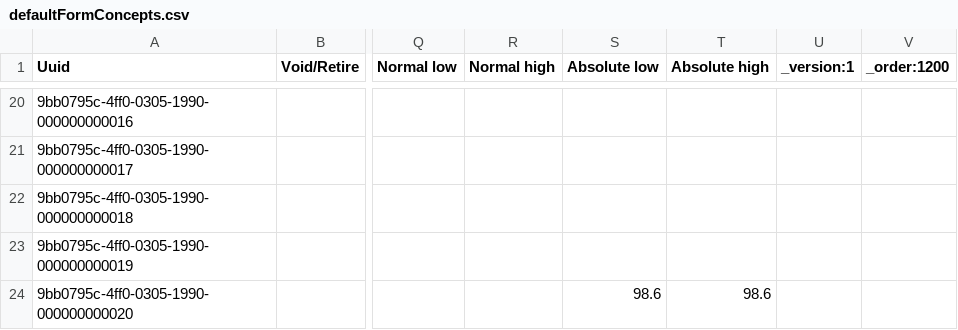
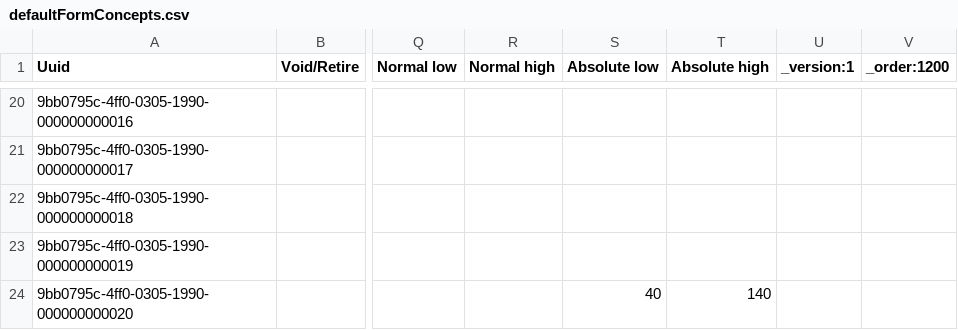
Before and after one commit to Bahmni/clinic-config, a CSV file: masterdata/configuration/concepts/defaultFormConcepts.csv, drawn as a sheet; only a part is shown, gaps mark what is left out; the diff names each change by its address in the sheet, - before the commit and + after, or states it on an @@ line.

```diff
--- a/masterdata/configuration/concepts/defaultFormConcepts.csv
+++ b/masterdata/configuration/concepts/defaultFormConcepts.csv
-S24 (Absolute low): 98.6
+S24 (Absolute low): 40
-T24 (Absolute high): 98.6
+T24 (Absolute high): 140
```
Also changed, not shown: 2 other files.
